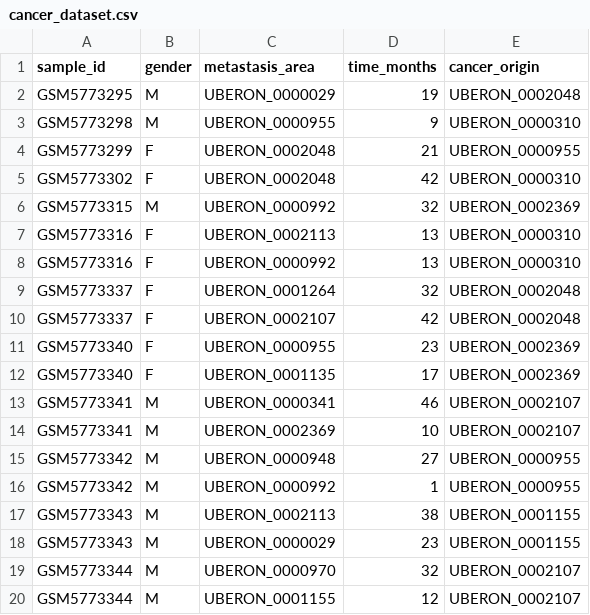
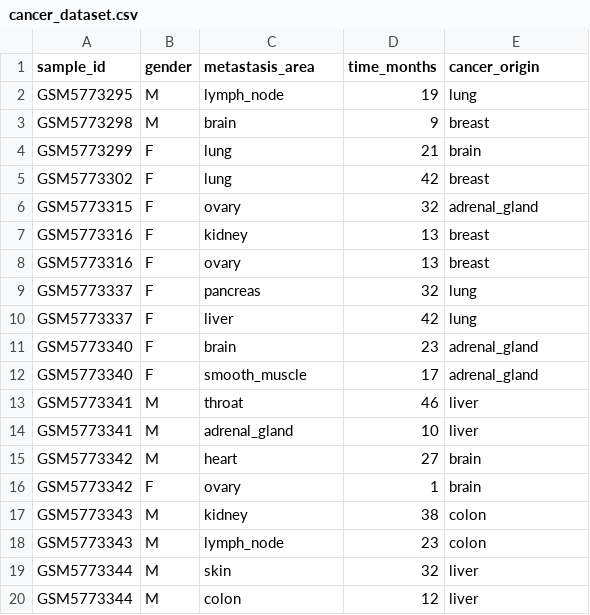
Before and after one commit to xzywisdili/shinybody, a CSV file: inst/data/cancer_dataset.csv, drawn as a sheet; only a part is shown; the diff covers the shown part only.

```diff
--- a/inst/data/cancer_dataset.csv
+++ b/inst/data/cancer_dataset.csv
@@ -1,20 +1,20 @@
 sample_id,gender,metastasis_area,time_months,cancer_origin
-GSM5773295,M,UBERON_0000029,19,UBERON_0002048
-GSM5773298,M,UBERON_0000955,9,UBERON_0000310
-GSM5773299,F,UBERON_0002048,21,UBERON_0000955
-GSM5773302,F,UBERON_0002048,42,UBERON_0000310
-GSM5773315,M,UBERON_0000992,32,UBERON_0002369
-GSM5773316,F,UBERON_0002113,13,UBERON_0000310
-GSM5773316,F,UBERON_0000992,13,UBERON_0000310
-GSM5773337,F,UBERON_0001264,32,UBERON_0002048
-GSM5773337,F,UBERON_0002107,42,UBERON_0002048
-GSM5773340,F,UBERON_0000955,23,UBERON_0002369
-GSM5773340,F,UBERON_0001135,17,UBERON_0002369
-GSM5773341,M,UBERON_0000341,46,UBERON_0002107
-GSM5773341,M,UBERON_0002369,10,UBERON_0002107
-GSM5773342,M,UBERON_0000948,27,UBERON_0000955
-GSM5773342,M,UBERON_0000992,1,UBERON_0000955
-GSM5773343,M,UBERON_0002113,38,UBERON_0001155
-GSM5773343,M,UBERON_0000029,23,UBERON_0001155
-GSM5773344,M,UBERON_0000970,32,UBERON_0002107
-GSM5773344,M,UBERON_0001155,12,UBERON_0002107
+GSM5773295,M,lymph_node,19,lung
+GSM5773298,M,brain,9,breast
+GSM5773299,F,lung,21,brain
+GSM5773302,F,lung,42,breast
+GSM5773315,F,ovary,32,adrenal_gland
+GSM5773316,F,kidney,13,breast
+GSM5773316,F,ovary,13,breast
+GSM5773337,F,pancreas,32,lung
+GSM5773337,F,liver,42,lung
+GSM5773340,F,brain,23,adrenal_gland
+GSM5773340,F,smooth_muscle,17,adrenal_gland
+GSM5773341,M,throat,46,liver
+GSM5773341,M,adrenal_gland,10,liver
+GSM5773342,M,heart,27,brain
+GSM5773342,F,ovary,1,brain
+GSM5773343,M,kidney,38,colon
+GSM5773343,M,lymph_node,23,colon
+GSM5773344,M,skin,32,liver
+GSM5773344,M,colon,12,liver
```
Also changed, not shown: 32 edited cells elsewhere in this file, 1 other file.
